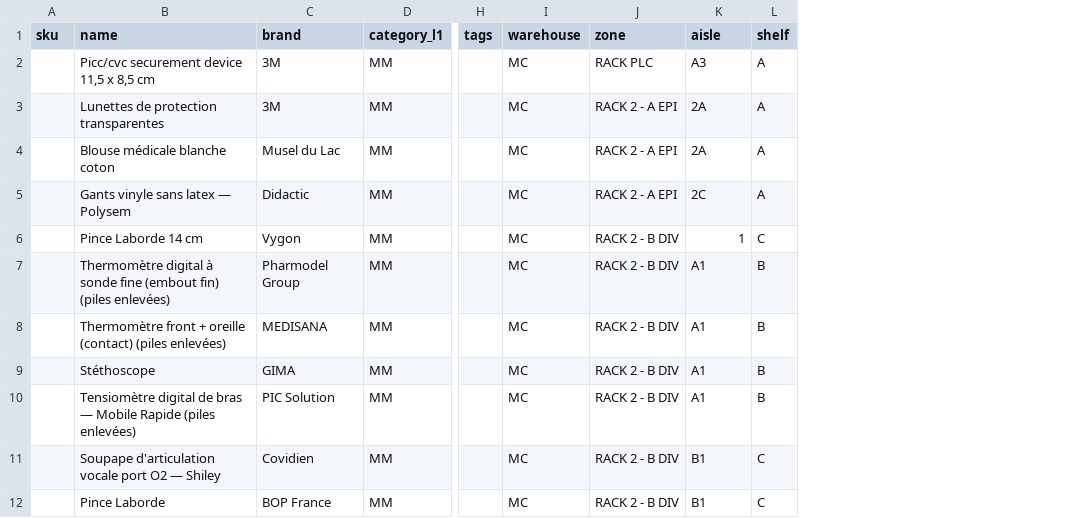
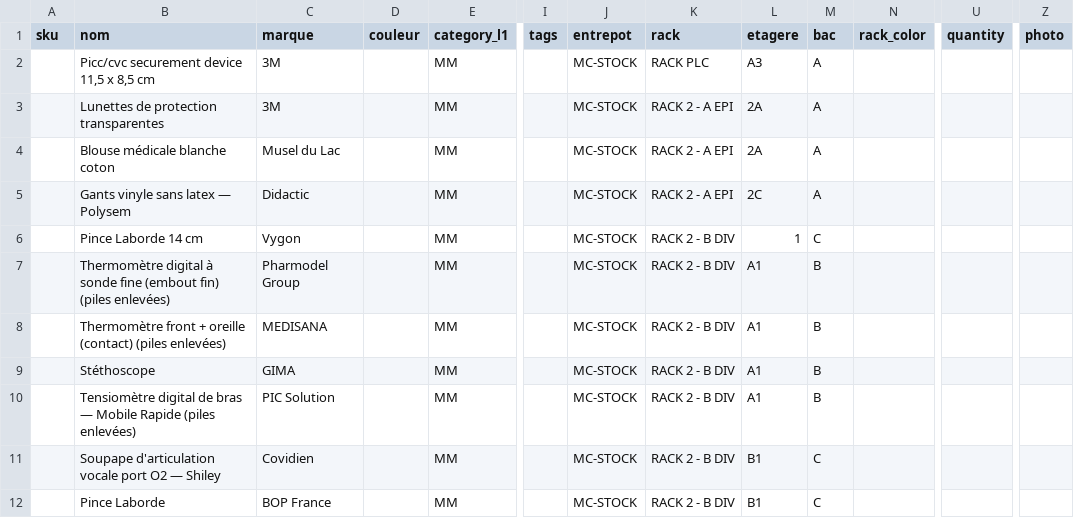
Before and after one commit to misterkoko92/asf-wms, a CSV file: docs/import/sample_products.csv, drawn as a sheet; only a part is shown, gaps mark what is left out; removed rows and columns are numbered as before the commit, all else as after; the diff names each change by its address in the sheet, - before the commit and + after, or states it on an @@ line.

Commit message:
Add quantity support to product imports

```diff
--- a/docs/import/sample_products.csv
+++ b/docs/import/sample_products.csv
+column D (couleur), empty
-column I (warehouse), rows 2-12: all MC
+column J (entrepot), rows 2-12: all MC-STOCK
+column N (rack_color), empty
+column U (quantity), empty
+column Z (photo), empty
-B1: name
+B1: nom
-C1: brand
+C1: marque
-K1: zone
+K1: rack
-L1: aisle
+L1: etagere
-M1: shelf
+M1: bac
```
Also changed, not shown: 4 other files.
